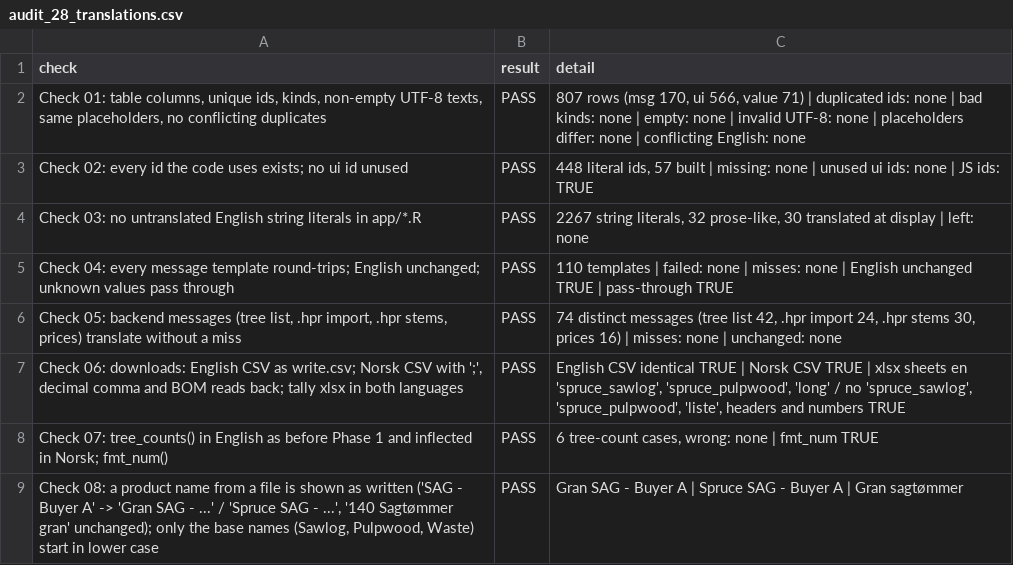
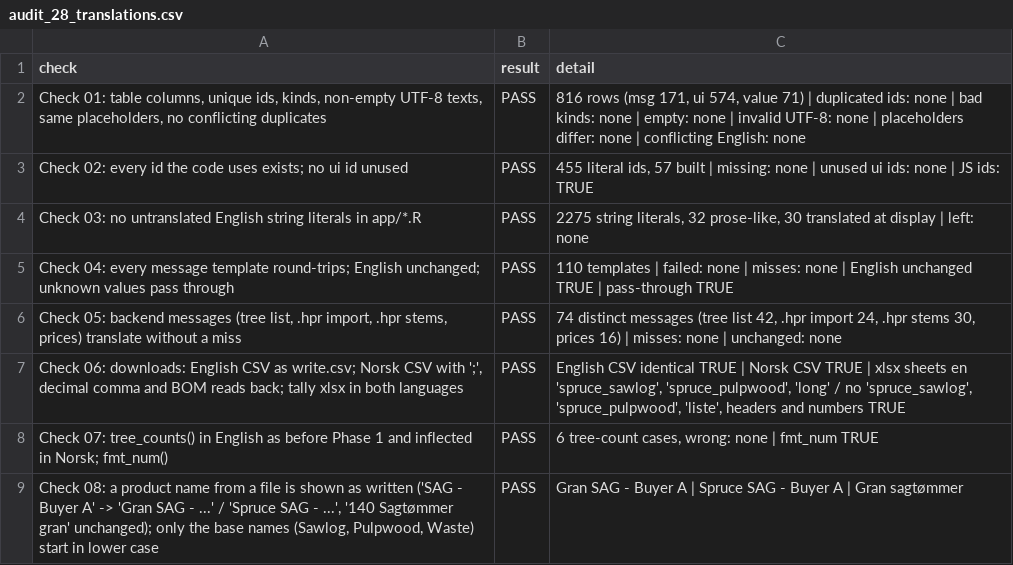
Before and after one commit to SmartForest-no/optBuck, a CSV file: outputs/i18n/audit_28_translations.csv, drawn as a sheet.

```diff
--- a/outputs/i18n/audit_28_translations.csv
+++ b/outputs/i18n/audit_28_translations.csv
@@ -1,5 +1,5 @@
 check,result,detail
-"Check 01: table columns, unique ids, kinds, non-empty UTF-8 texts, same placeholders, no conflicting duplicates",PASS,"807 rows (msg 170, ui 566, value 71) | duplicated ids: none | bad kinds: none | empty: none | invalid UTF-8: none | placeholders differ: none | conflicting English: none"
-Check 02: every id the code uses exists; no ui id unused,PASS,"448 literal ids, 57 built | missing: none | unused ui ids: none | JS ids: TRUE"
-Check 03: no untranslated English string literals in app/*.R,PASS,"2267 string literals, 32 prose-like, 30 translated at display | left: none"
+"Check 01: table columns, unique ids, kinds, non-empty UTF-8 texts, same placeholders, no conflicting duplicates",PASS,"816 rows (msg 171, ui 574, value 71) | duplicated ids: none | bad kinds: none | empty: none | invalid UTF-8: none | placeholders differ: none | conflicting English: none"
+Check 02: every id the code uses exists; no ui id unused,PASS,"455 literal ids, 57 built | missing: none | unused ui ids: none | JS ids: TRUE"
+Check 03: no untranslated English string literals in app/*.R,PASS,"2275 string literals, 32 prose-like, 30 translated at display | left: none"
 Check 04: every message template round-trips; English unchanged; unknown values pass through,PASS,110 templates | failed: none | misses: none | English unchanged TRUE | pass-through TRUE
```
Also changed, not shown: inst/extdata/inputs/i18n/translations.csv, outputs/check/audit_36_bucking_check.csv, 17 other files.
